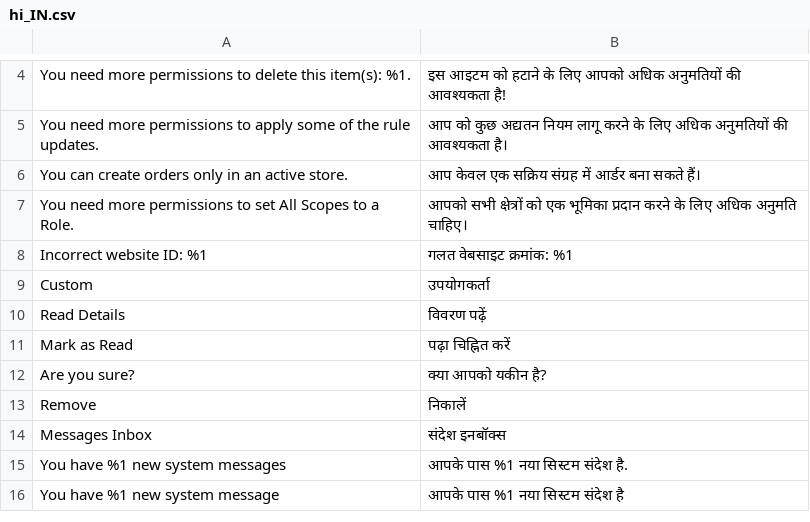
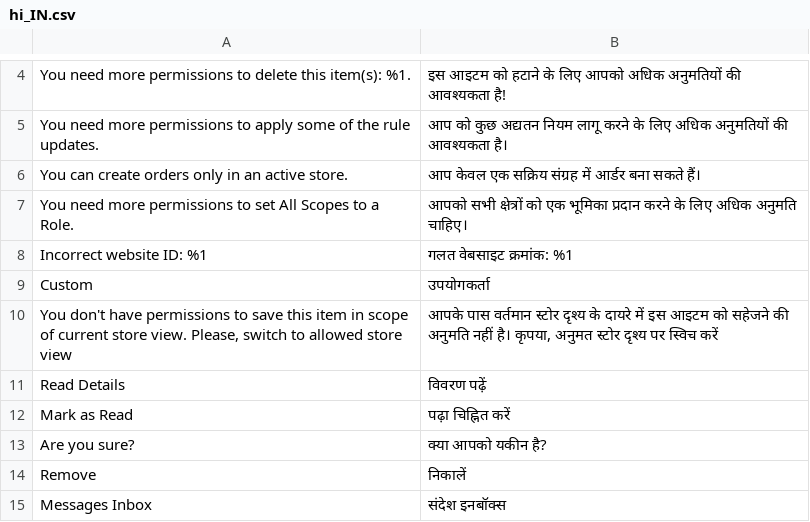
Before and after one commit to magento-l10n/language-hi_IN, a CSV file: hi_IN.csv, drawn as a sheet; only a part is shown, gaps mark what is left out; the shorter side is filled out with more unchanged rows; the diff names each change by its address in the sheet, - before the commit and + after, or states it on an @@ line.

Commit message:
Updating translations from Crowdin.

```diff
--- a/hi_IN.csv
+++ b/hi_IN.csv
+row 10: You don't have permissions to save this item in scope of current store view. Please, switch to allowed store view | आपके पास वर्तमान स्टोर दृश्य के दायरे में इस आइटम को सहेजने की अनुमति नहीं है। कृपया, अनुमत स्टोर दृश्य पर स्विच करें
```
Also changed, not shown: 1 other file.
